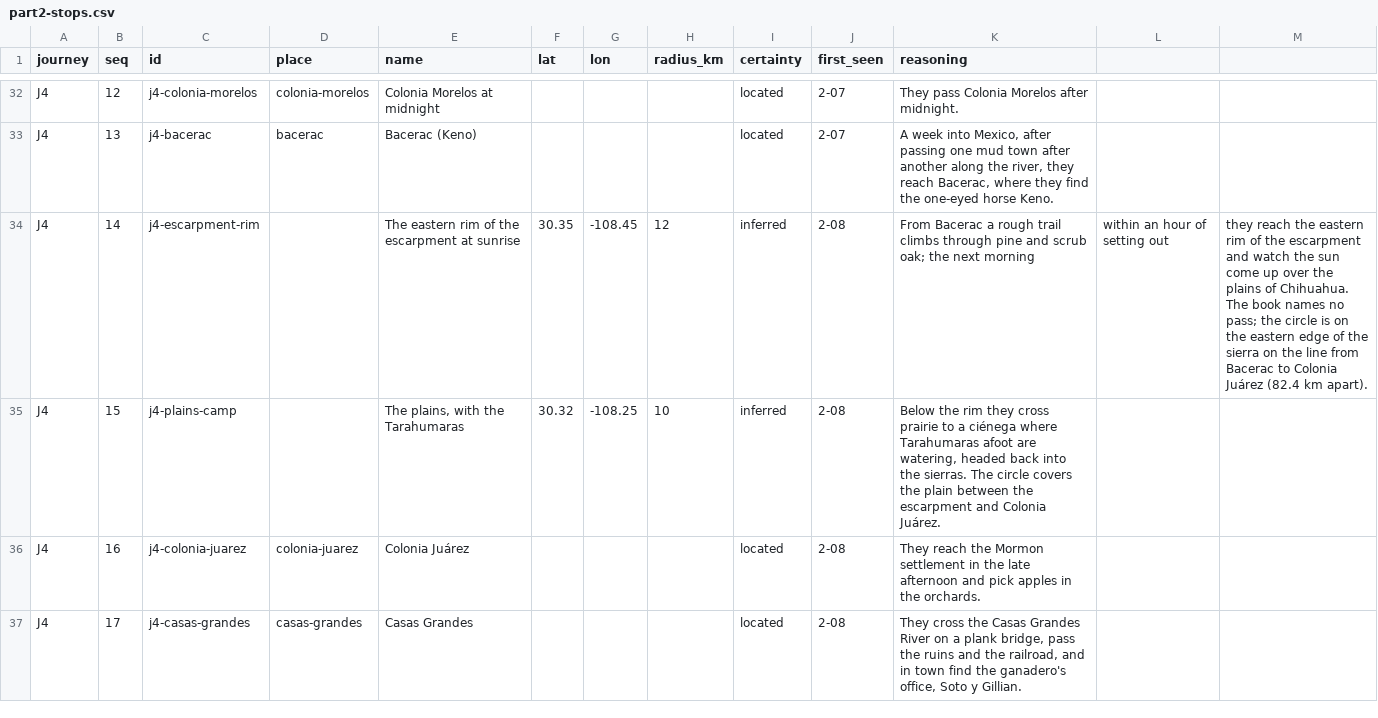
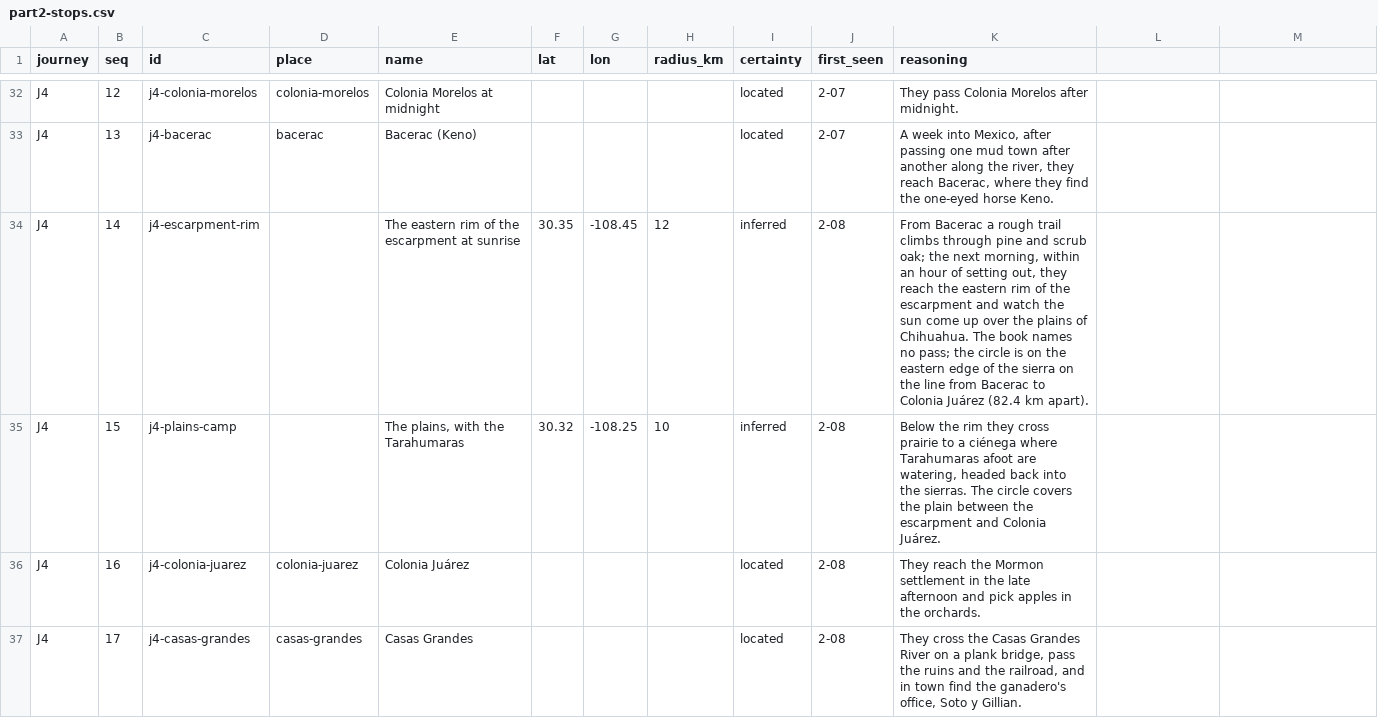
Before and after one commit to JBurkinshaw/crossing-map, a CSV file: pipeline/seeds/part2-stops.csv, drawn as a sheet; only a part is shown, gaps mark what is left out; the diff names each change by its address in the sheet, - before the commit and + after, or states it on an @@ line.

Commit message:
fix: Quote a stop note split by its own commas
A paraphrase edit left commas in an unquoted field, so the escarpment
rim's reasoning was cut short. The data is rebuilt, and the readiness
report records the echo check's result.

```diff
--- a/pipeline/seeds/part2-stops.csv
+++ b/pipeline/seeds/part2-stops.csv
-K34 (reasoning): …the next morning
+K34 (reasoning): …the next morning, within an hour of setting out, they reach the eastern rim of the escarpment and watch the sun come up over the plains of Chihuahua. The book names no pass; the circle is on the eastern edge of the sierra on the line from Bacerac to Colonia Juárez (82.4 km apart).
-L34: within an hour of setting out
+L34: (empty)
-M34: they reach the eastern rim of the escarpment and watch the sun come up over the plains of Chihuahua. The book names no pass; the circle is on the eastern edge of the sierra on the line from Bacerac to Colonia Juárez (82.4 km apart).
+M34: (empty)
```
Also changed, not shown: 7 other files.
